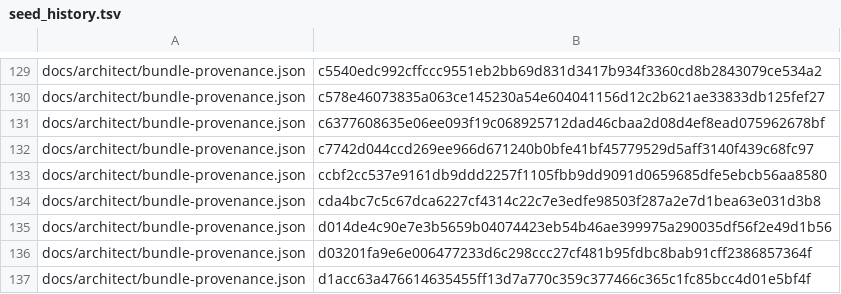
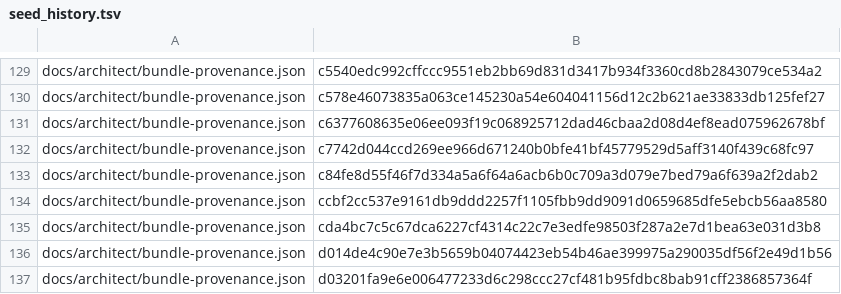
Before and after one commit to bobmatnyc/trusty-tools, a TSV file: crates/trusty-mpm/src/bin/tm/commands/fleet/seed_history.tsv, drawn as a sheet; only a part is shown, gaps mark what is left out; the shorter side is filled out with more unchanged rows; the diff names each change by its address in the sheet, - before the commit and + after, or states it on an @@ line.

```diff
--- a/crates/trusty-mpm/src/bin/tm/commands/fleet/seed_history.tsv
+++ b/crates/trusty-mpm/src/bin/tm/commands/fleet/seed_history.tsv
+row 133: docs/architect/bundle-provenance.json | c84fe8d55f46f7d334a5a6f64a6acb6b0c709a3d079e7bed79a6f639a2f2dab2
```
Also changed, not shown: 7 other files.
